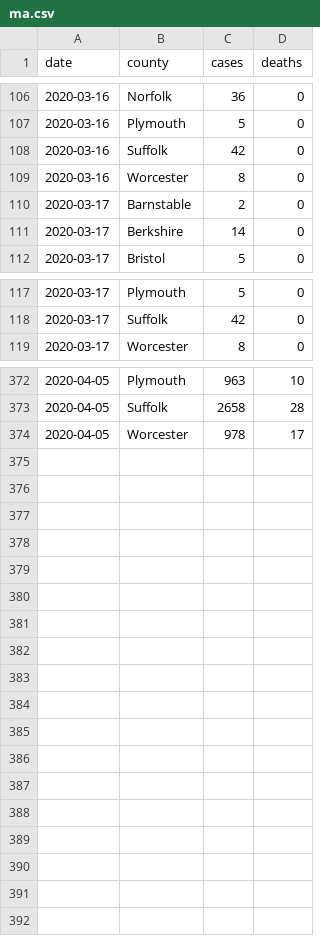
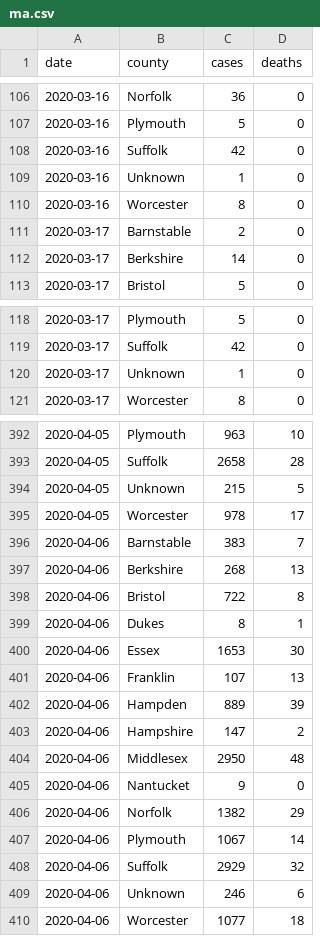
Before and after one commit to russellsamora/covid-berkshires, a CSV file: src/data/ma.csv, drawn as a sheet; only a part is shown, gaps mark what is left out; the diff covers the shown part only.

```diff
--- a/src/data/ma.csv
+++ b/src/data/ma.csv
@@ -108,2 +108,3 @@ date,county,cases,deaths
 2020-03-16,Suffolk,42,0
+2020-03-16,Unknown,1,0
 2020-03-16,Worcester,8,0
@@ -118,2 +119,3 @@ date,county,cases,deaths
 2020-03-17,Suffolk,42,0
+2020-03-17,Unknown,1,0
 2020-03-17,Worcester,8,0
@@ -373,2 +393,18 @@ date,county,cases,deaths
 2020-04-05,Suffolk,2658,28
+2020-04-05,Unknown,215,5
 2020-04-05,Worcester,978,17
+2020-04-06,Barnstable,383,7
+2020-04-06,Berkshire,268,13
+2020-04-06,Bristol,722,8
+2020-04-06,Dukes,8,1
+2020-04-06,Essex,1653,30
+2020-04-06,Franklin,107,13
+2020-04-06,Hampden,889,39
+2020-04-06,Hampshire,147,2
+2020-04-06,Middlesex,2950,48
+2020-04-06,Nantucket,9,0
+2020-04-06,Norfolk,1382,29
+2020-04-06,Plymouth,1067,14
+2020-04-06,Suffolk,2929,32
+2020-04-06,Unknown,246,6
+2020-04-06,Worcester,1077,18
```
Also changed, not shown: 18 added rows elsewhere in this file, 4 other files.
